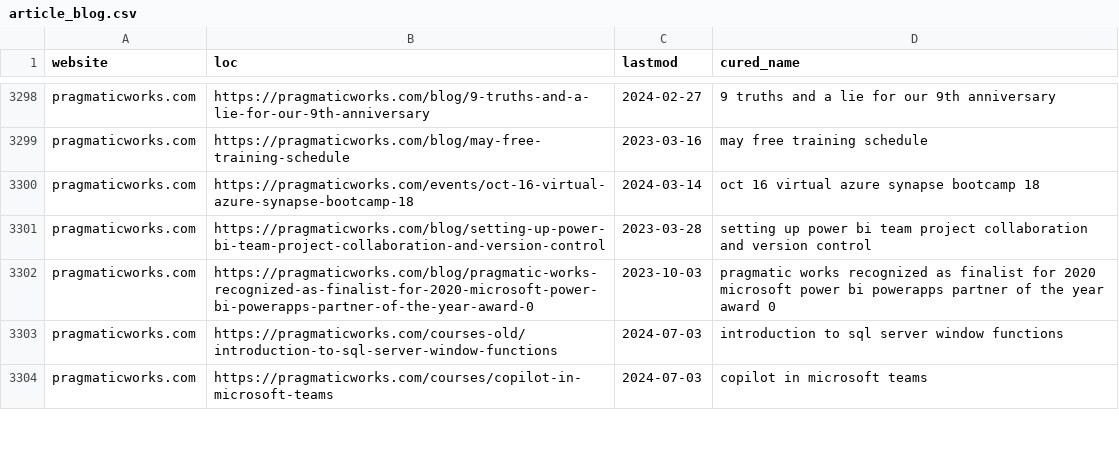
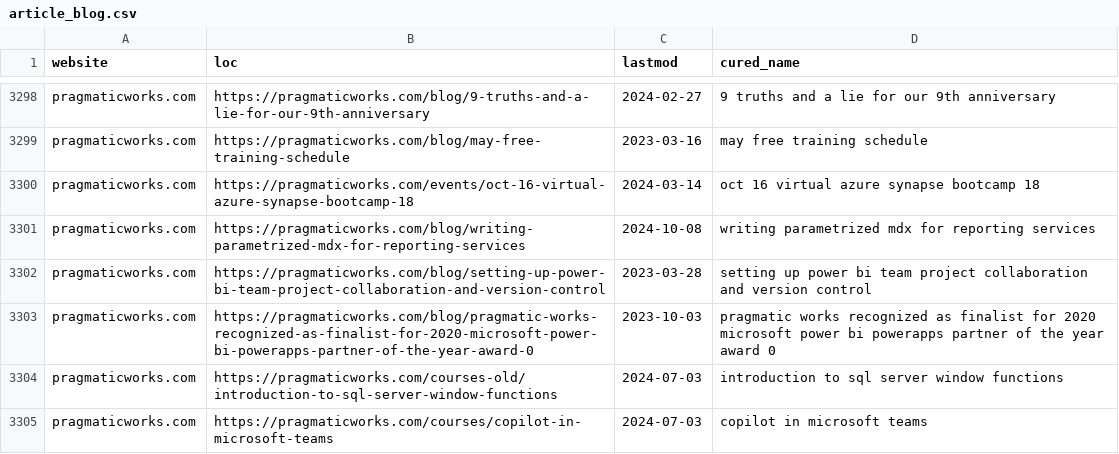
Before and after one commit to julian-passebecq/newsai_script, a CSV file: data/article_blog.csv, drawn as a sheet; only a part is shown, gaps mark what is left out; the diff covers the shown part only.

```diff
--- a/data/article_blog.csv
+++ b/data/article_blog.csv
@@ -3300,2 +3300,3 @@ pragmaticworks.com,https://pragmaticworks.com/blog/may-free-training-schedule,20
 pragmaticworks.com,https://pragmaticworks.com/events/oct-16-virtual-azure-synapse-bootcamp-18,2024-03-14,oct 16 virtual azure synapse bootcamp 18
+pragmaticworks.com,https://pragmaticworks.com/blog/writing-parametrized-mdx-for-reporting-services,2024-10-08,writing parametrized mdx for reporting services
 pragmaticworks.com,https://pragmaticworks.com/blog/setting-up-power-bi-team-project-collaboration-and-version-control,2023-03-28,setting up power bi team project collaboration and version control
```
Also changed, not shown: 5 added rows, 4 removed rows, 1 moved row and 3 edited cells elsewhere in this file, data/sitemap.csv.
